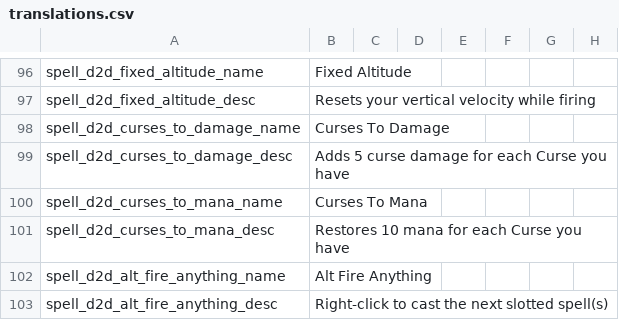
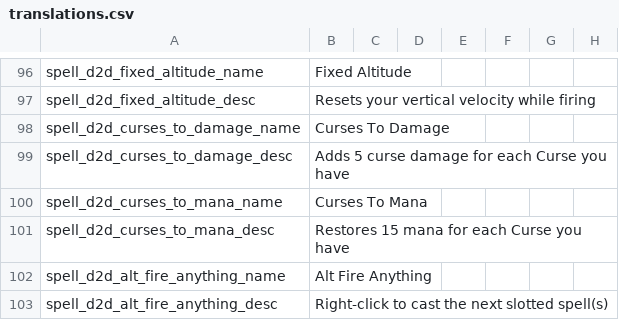
Before and after one commit to meyergames/noita-mod-d2d-content-pack, a CSV file: translations.csv, drawn as a sheet; only a part is shown, gaps mark what is left out; the diff names each change by its address in the sheet, - before the commit and + after, or states it on an @@ line.

```diff
--- a/translations.csv
+++ b/translations.csv
-B101: Restores 10 mana for each Curse you have
+B101: Restores 15 mana for each Curse you have
```
Also changed, not shown: 2 other files.
